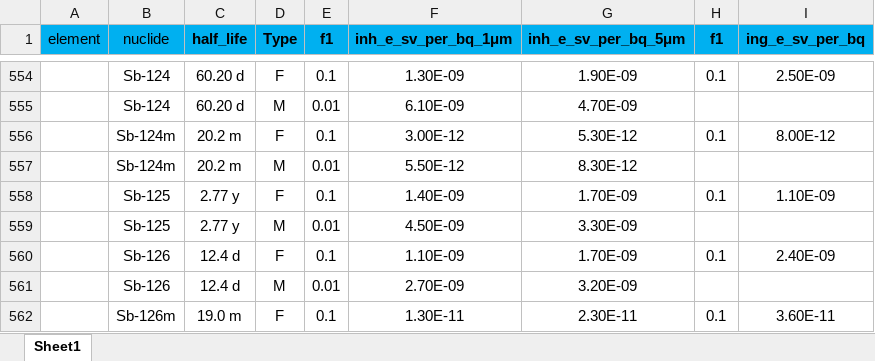
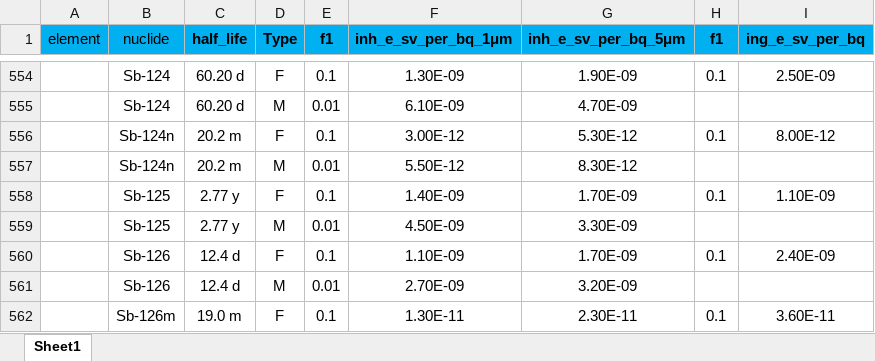
Before and after one commit to BiswajitSadhu/pyHazCat, an Excel workbook: library/inhalation_HC3/AnnexA_ICRP119_dcf_inhal_Worker.xlsx, sheet Sheet1, drawn as a sheet; only a part is shown, gaps mark what is left out; values as stored, in another font and other column widths than the file's, no borders; the diff names each change by its address in the sheet, - before the commit and + after, or states it on an @@ line.

Commit message:
Add files via upload

```diff
--- a/library/inhalation_HC3/AnnexA_ICRP119_dcf_inhal_Worker.xlsx (sheet Sheet1)
+++ b/library/inhalation_HC3/AnnexA_ICRP119_dcf_inhal_Worker.xlsx (sheet Sheet1)
-B556:B557 (nuclide): Sb-124m
+B556:B557 (nuclide): Sb-124n
```
